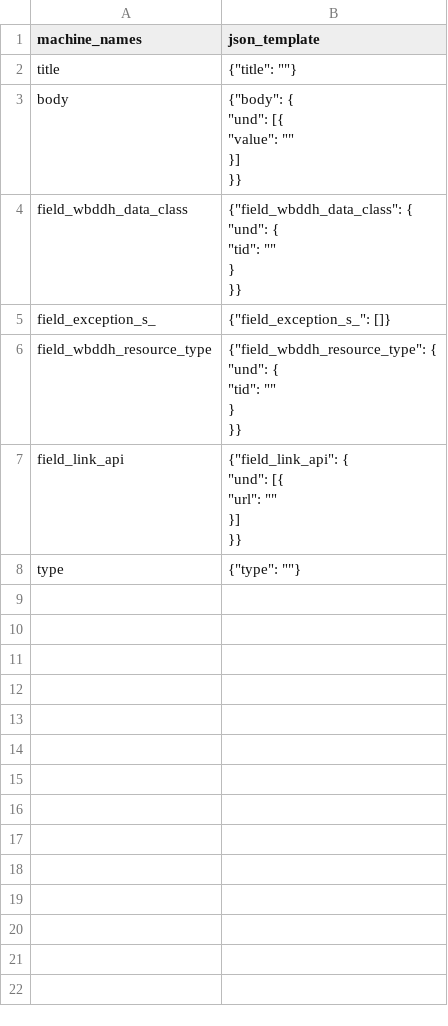
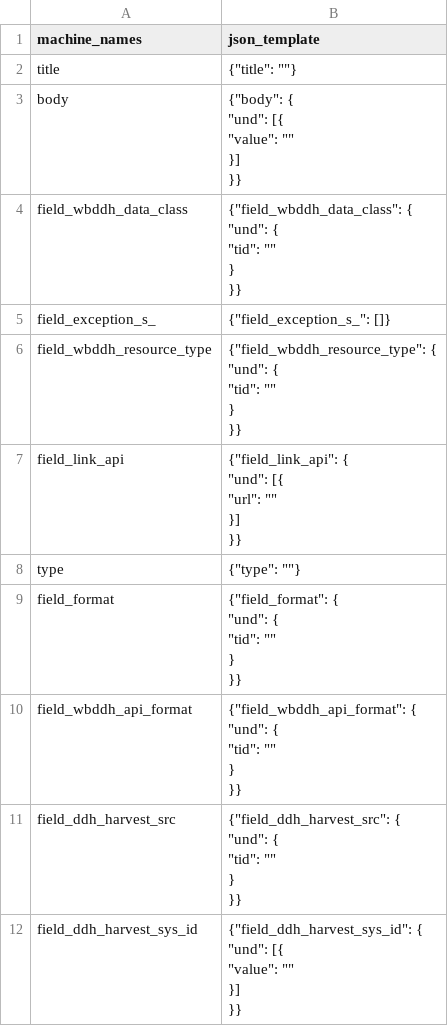
Before and after one commit to tonyfujs/ddhconnect, a CSV file: data-raw/resource_json_format_lookup.csv, drawn as a sheet; ↵ is a line break in a cell; the diff names each change by its address in the sheet, - before the commit and + after, or states it on an @@ line.

Commit message:
update resource json lookup table

```diff
--- a/data-raw/resource_json_format_lookup.csv
+++ b/data-raw/resource_json_format_lookup.csv
+row 9: field_format | {"field_format": { ↵ "und": { ↵ "tid": "" ↵ } ↵ }}
+row 10: field_wbddh_api_format | {"field_wbddh_api_format": { ↵ "und": { ↵ "tid": "" ↵ } ↵ }}
+row 11: field_ddh_harvest_src | {"field_ddh_harvest_src": { ↵ "und": { ↵ "tid": "" ↵ } ↵ }}
+row 12: field_ddh_harvest_sys_id | {"field_ddh_harvest_sys_id": { ↵ "und": [{ ↵ "value": "" ↵ }] ↵ }}
```
Also changed, not shown: 2 other files.
